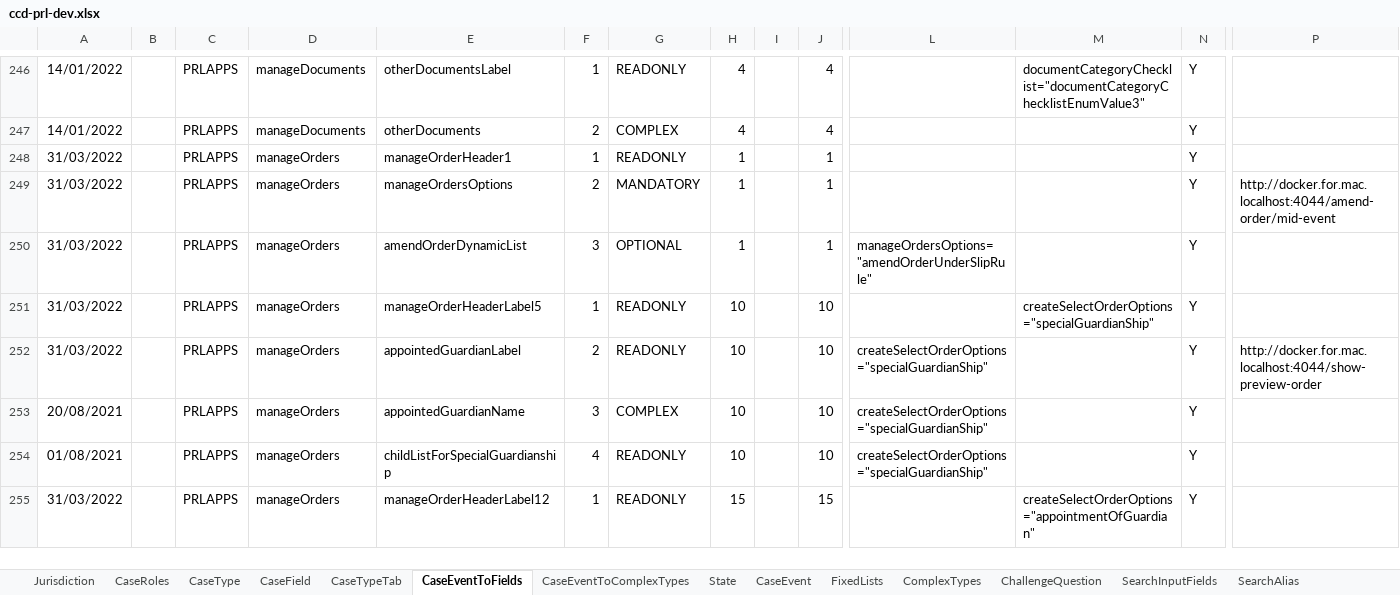
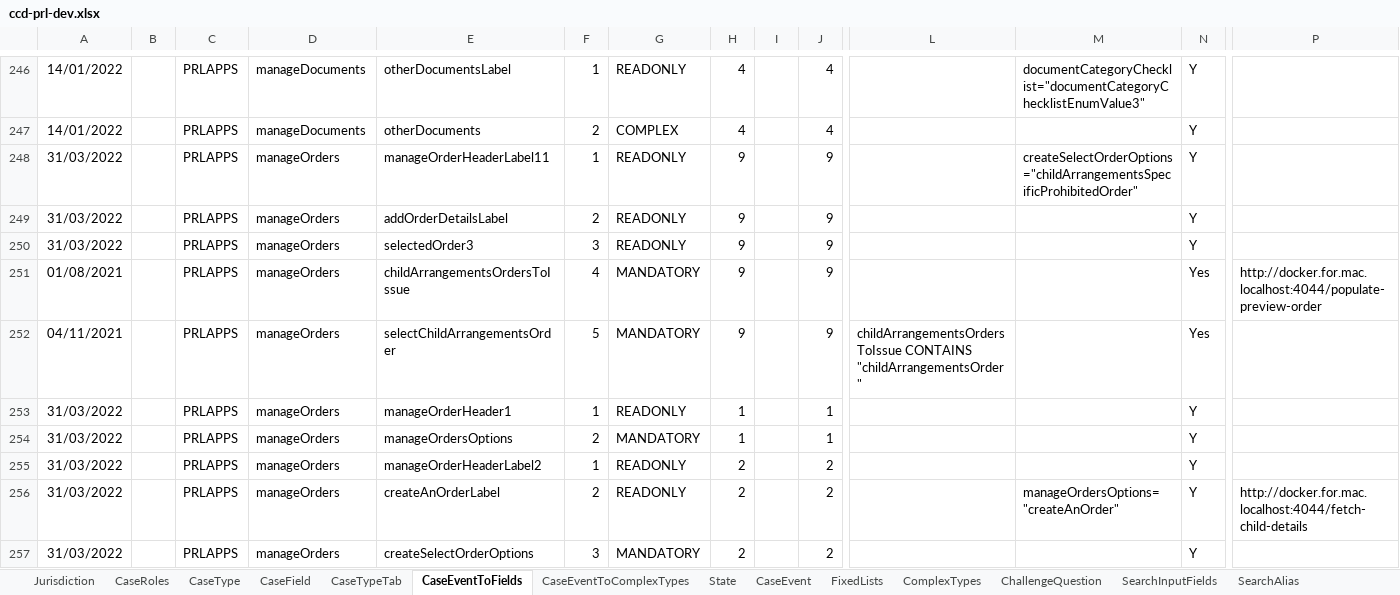
Before and after one commit to hmcts/prl-ccd-definitions, an Excel workbook: build/ccd-development-config/ccd-prl-dev.xlsx, sheet CaseEventToFields, drawn as a sheet; only a part is shown, gaps mark what is left out; the shorter side is filled out with more unchanged rows; values as stored, in another font and other column widths than the file's, no borders; rows hold the shown columns only; the diff covers the shown part only; the diff names each change by its address in the sheet, - before the commit and + after, or states it on an @@ line.

Commit message:
refactor manage orders and added new unit test

```diff
--- a/build/ccd-development-config/ccd-prl-dev.xlsx (sheet CaseEventToFields)
+++ b/build/ccd-development-config/ccd-prl-dev.xlsx (sheet CaseEventToFields)
+row 248: 31/03/2022 |  | PRLAPPS | manageOrders | manageOrderHeaderLabel11 | 1 | READONLY | 9 |  | 9 |  | createSelectOrderOptions="childArrangementsSpecificProhibitedOrder" | Y
+row 249: 31/03/2022 |  | PRLAPPS | manageOrders | addOrderDetailsLabel | 2 | READONLY | 9 |  | 9 |  |  | Y
+row 250: 31/03/2022 |  | PRLAPPS | manageOrders | selectedOrder3 | 3 | READONLY | 9 |  | 9 |  |  | Y
+row 251: 01/08/2021 |  | PRLAPPS | manageOrders | childArrangementsOrdersToIssue | 4 | MANDATORY | 9 |  | 9 |  |  | Yes | http://docker.for.mac.localhost:4044/populate-preview-order
+row 252: 04/11/2021 |  | PRLAPPS | manageOrders | selectChildArrangementsOrder | 5 | MANDATORY | 9 |  | 9 | childArrangementsOrdersToIssue CONTAINS "childArrangementsOrder" |  | Yes
+row 253: 31/03/2022 |  | PRLAPPS | manageOrders | manageOrderHeader1 | 1 | READONLY | 1 |  | 1 |  |  | Y
+row 254: 31/03/2022 |  | PRLAPPS | manageOrders | manageOrdersOptions | 2 | MANDATORY | 1 |  | 1 |  |  | Y
+row 255: 31/03/2022 |  | PRLAPPS | manageOrders | manageOrderHeaderLabel2 | 1 | READONLY | 2 |  | 2 |  |  | Y
+row 256: 31/03/2022 |  | PRLAPPS | manageOrders | createAnOrderLabel | 2 | READONLY | 2 |  | 2 |  | manageOrdersOptions="createAnOrder" | Y | http://docker.for.mac.localhost:4044/fetch-child-details
+row 257: 31/03/2022 |  | PRLAPPS | manageOrders | createSelectOrderOptions | 3 | MANDATORY | 2 |  | 2 |  |  | Y
```
Also changed, not shown: 62 added rows and 8 edited cells elsewhere in this sheet, sheet AuthorisationCaseField, sheet CaseEventToComplexTypes, sheet CaseField, sheet ComplexTypes, sheet FixedLists, sheet State, 2 more sheets, 23 other files.
